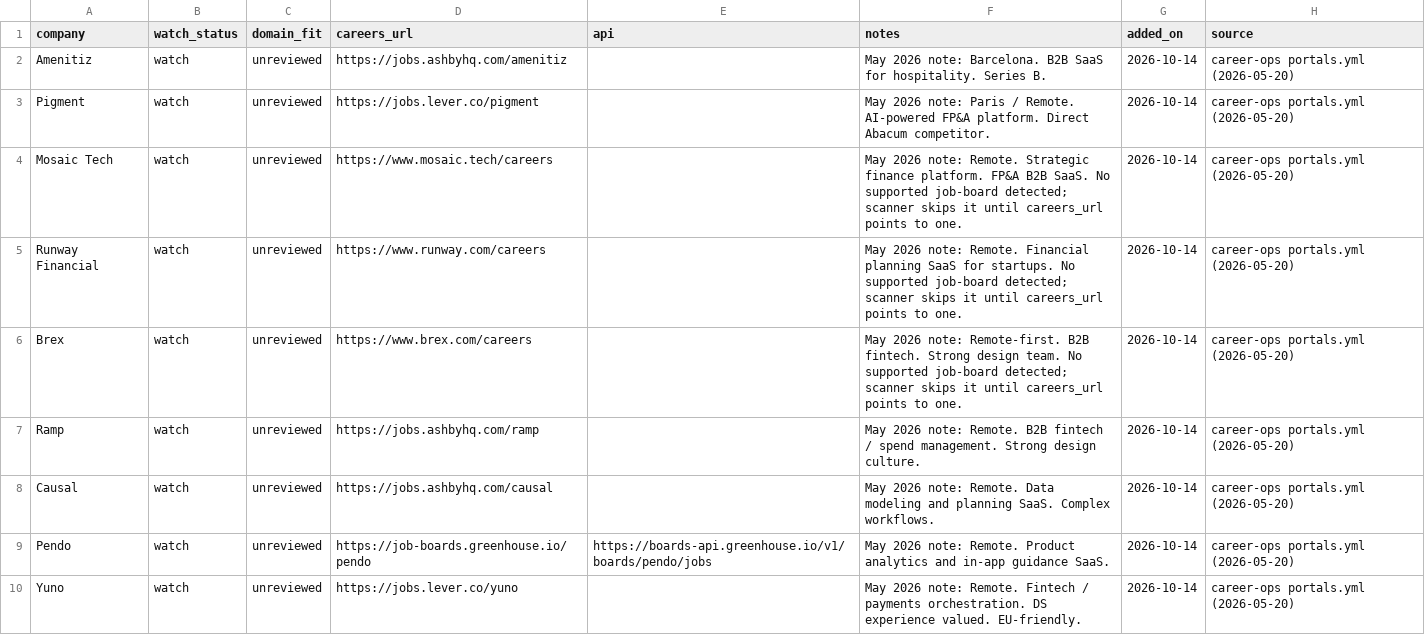
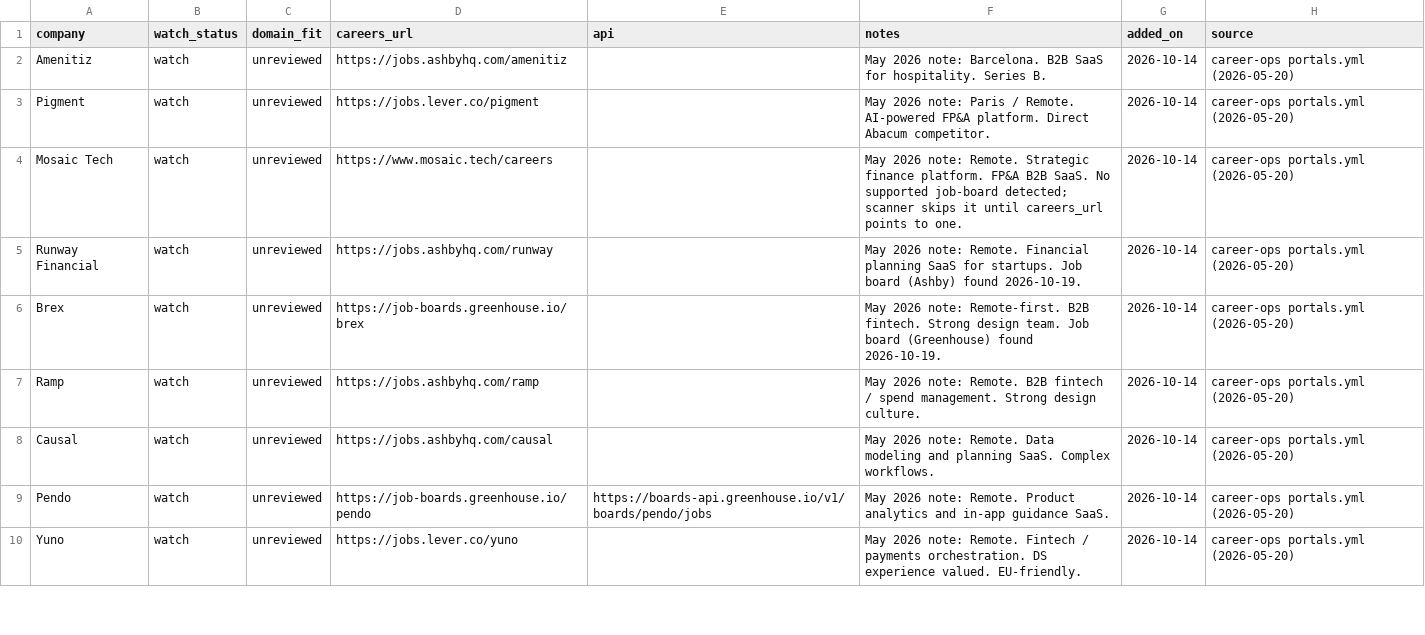
Before and after one commit to manel/job-search, a CSV file: sourcing/remote-companies.csv, drawn as a sheet; only a part is shown; the diff covers the shown part only.

```diff
--- a/sourcing/remote-companies.csv
+++ b/sourcing/remote-companies.csv
@@ -4,4 +4,4 @@ Pigment,watch,unreviewed,https://jobs.lever.co/pigment,,May 2026 note: Paris / R
 Mosaic Tech,watch,unreviewed,https://www.mosaic.tech/careers,,May 2026 note: Remote. Strategic finance platform. FP&A B2B SaaS. No supported job-board detected; scanner skips it until careers_url points to one.,2026-10-14,career-ops portals.yml (2026-05-20)
-Runway Financial,watch,unreviewed,https://www.runway.com/careers,,May 2026 note: Remote. Financial planning SaaS for startups. No supported job-board detected; scanner skips it until careers_url points to one.,2026-10-14,career-ops portals.yml (2026-05-20)
-Brex,watch,unreviewed,https://www.brex.com/careers,,May 2026 note: Remote-first. B2B fintech. Strong design team. No supported job-board detected; scanner skips it until careers_url points to one.,2026-10-14,career-ops portals.yml (2026-05-20)
+Runway Financial,watch,unreviewed,https://jobs.ashbyhq.com/runway,,May 2026 note: Remote. Financial planning SaaS for startups. Job board (Ashby) found 2026-10-19.,2026-10-14,career-ops portals.yml (2026-05-20)
+Brex,watch,unreviewed,https://job-boards.greenhouse.io/brex,,May 2026 note: Remote-first. B2B fintech. Strong design team. Job board (Greenhouse) found 2026-10-19.,2026-10-14,career-ops portals.yml (2026-05-20)
 Ramp,watch,unreviewed,https://jobs.ashbyhq.com/ramp,,May 2026 note: Remote. B2B fintech / spend management. Strong design culture.,2026-10-14,career-ops portals.yml (2026-05-20)
```
Also changed, not shown: 4 edited cells elsewhere in this file, sourcing/company-overrides.csv, sourcing/company-watchlist.csv, 6 other files.
